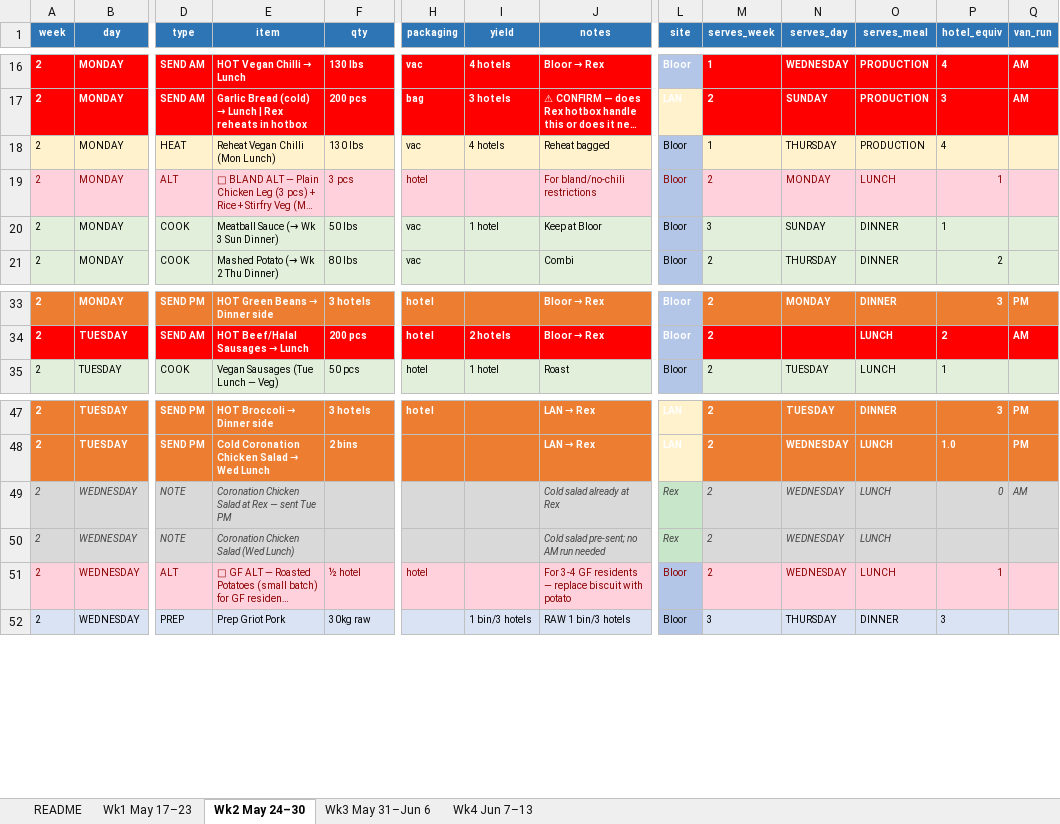
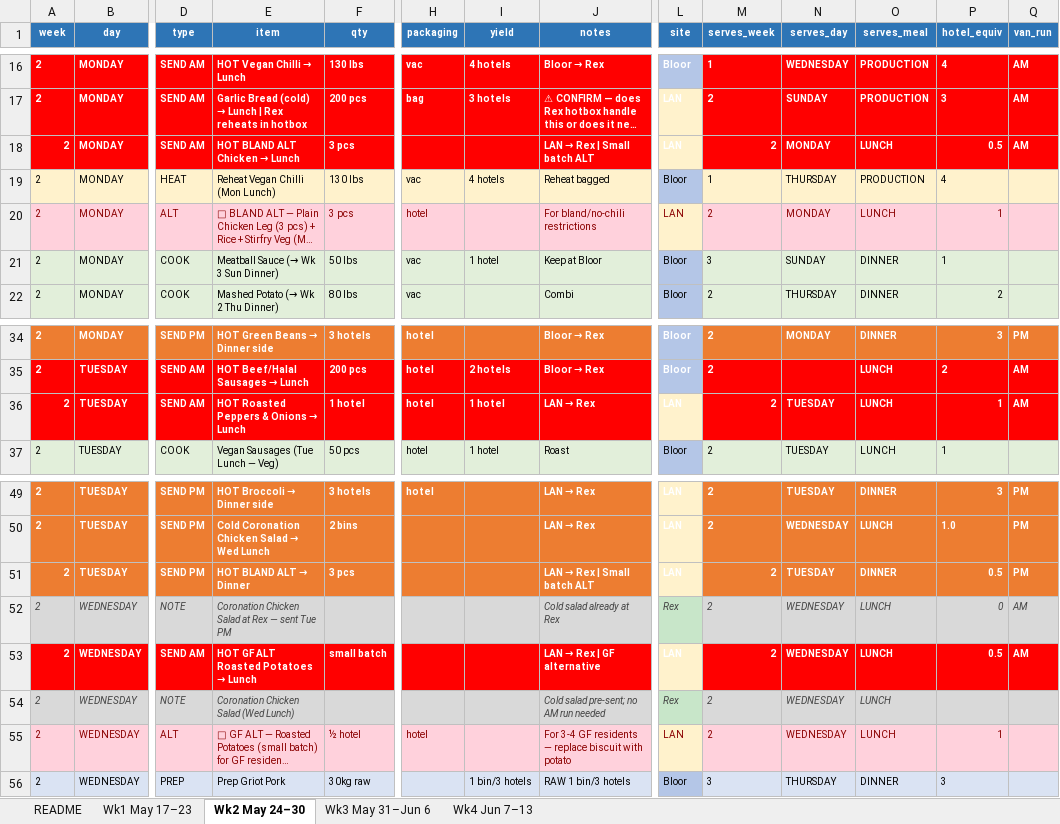
Before and after one commit to kennedyjasondavid-eng/conc-kitchen-hub, an Excel workbook: 00_Production_Source_Table.xlsx, sheet Wk2 May 24–30, drawn as a sheet; only a part is shown, gaps mark what is left out; long unchanged cells end in …; values as stored, in another font and other column widths than the file's, no borders; addresses are those after the commit; rows hold the shown columns only; the diff names each change by its address in the sheet, - before the commit and + after, or states it on an @@ line.

Commit message:
SEND fixes + misc

```diff
--- a/00_Production_Source_Table.xlsx (sheet Wk2 May 24–30)
+++ b/00_Production_Source_Table.xlsx (sheet Wk2 May 24–30)
+row 18: 2 | MONDAY | SEND AM | HOT BLAND ALT Chicken → Lunch | 3 pcs |  |  | LAN → Rex | Small batch ALT | LAN | 2 | MONDAY | LUNCH | 0.5 | AM
-L20 (site): Bloor
+L20 (site): LAN
-L20 fill: #B4C6E7
+L20 fill: #FFF2CC
+row 36: 2 | TUESDAY | SEND AM | HOT Roasted Peppers & Onions → Lunch | 1 hotel | hotel | 1 hotel | LAN → Rex | LAN | 2 | TUESDAY | LUNCH | 1 | AM
+row 51: 2 | TUESDAY | SEND PM | HOT BLAND ALT → Dinner | 3 pcs |  |  | LAN → Rex | Small batch ALT | LAN | 2 | TUESDAY | DINNER | 0.5 | PM
+row 53: 2 | WEDNESDAY | SEND AM | HOT GF ALT Roasted Potatoes → Lunch | small batch |  |  | LAN → Rex | GF alternative | LAN | 2 | WEDNESDAY | LUNCH | 0.5 | AM
-L55 (site): Bloor
+L55 (site): LAN
-L55 fill: #B4C6E7
+L55 fill: #FFF2CC
```
Also changed, not shown: sheet Wk4 Jun 7–13, sheet Wk1 May 17–23, sheet Wk3 May 31–Jun 6, 1 other file.
